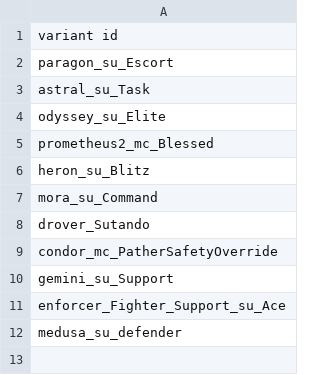
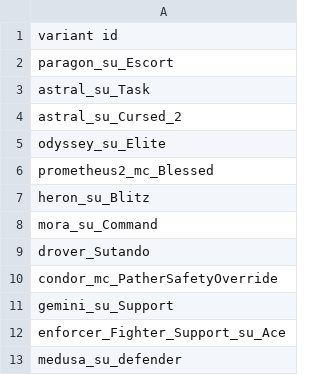
Before and after one commit to Sutopia/-StarSector-0.95a-Modern-Carrier, a CSV file: data/campaign/sim_opponents.csv, drawn as a sheet.

```diff
--- a/data/campaign/sim_opponents.csv
+++ b/data/campaign/sim_opponents.csv
@@ -3,2 +3,3 @@ paragon_su_Escort
 astral_su_Task
+astral_su_Cursed_2
 odyssey_su_Elite
```
Also changed, not shown: data/campaign/sim_opponents_dev.csv, data/hullmods/hull_mods.csv, 9 other files.
